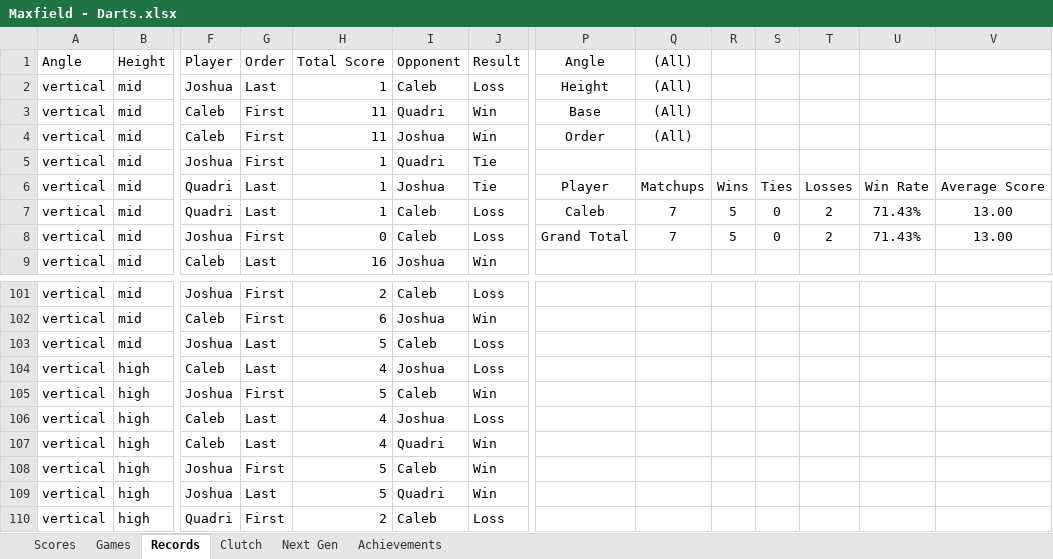
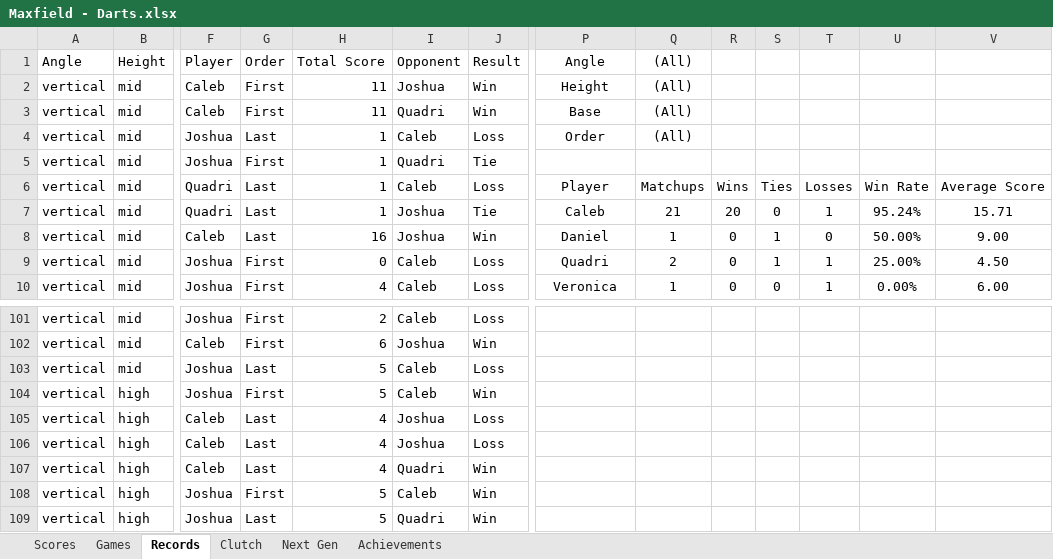
Before and after one commit to CalebSkinner1/DartsAnalysis, an Excel workbook: Maxfield - Darts.xlsx, sheet Records, drawn as a sheet; only a part is shown, gaps mark what is left out; the shorter side is filled out with more unchanged rows; values as stored, in another font and other column widths than the file's, no borders; charts and pictures and table styles not drawn; removed rows and columns are numbered as before the commit, all else as after; rows hold the shown columns only; the diff covers the shown part only; the diff names each change by its address in the sheet, - before the commit and + after, or states it on an @@ line.

```diff
--- a/Maxfield - Darts.xlsx (sheet Records)
+++ b/Maxfield - Darts.xlsx (sheet Records)
-F2 (Player): Joshua
+F2 (Player): Caleb
-G2 (Order): Last
+G2 (Order): First
-H2 (Total Score): 1
+H2 (Total Score): 11
-I2 (Opponent): Caleb
+I2 (Opponent): Joshua
-J2 (Result): Loss
+J2 (Result): Win
-F4 (Player): Caleb
+F4 (Player): Joshua
-G4 (Order): First
+G4 (Order): Last
-H4 (Total Score): 11
+H4 (Total Score): 1
-I4 (Opponent): Joshua
+I4 (Opponent): Caleb
-J4 (Result): Win
+J4 (Result): Loss
-I6 (Opponent): Joshua
+I6 (Opponent): Caleb
-J6 (Result): Tie
+J6 (Result): Loss
-I7 (Opponent): Caleb
+I7 (Opponent): Joshua
-J7 (Result): Loss
+J7 (Result): Tie
-Q7 ((All)): 7
+Q7 ((All)): 21
-R7: 5
+R7: 20
-T7: 2
+T7: 1
-U7: 71.43%
+U7: 95.24%
-V7: 13.00
+V7: 15.71
+row 8: vertical | mid | Caleb | Last | 16 | Joshua | Win | Daniel | 1 | 0 | 1 | 0 | 50.00% | 9.00
-P9 (Angle): Grand Total
+P9 (Angle): Quadri
-Q9 ((All)): 7
+Q9 ((All)): 2
-R9: 5
+R9: 0
-S9: 0
+S9: 1
-T9: 2
+T9: 1
-U9: 71.43%
+U9: 25.00%
-V9: 13.00
+V9: 4.50
-row 9: vertical | mid | Caleb | Last | 16 | Joshua | Win
+row 10: vertical | mid | Joshua | First | 4 | Caleb | Loss | Veronica | 1 | 0 | 0 | 1 | 0.00% | 6.00
@@ row 105 moved to row 104: vertical @@
```
Also changed, not shown: 50 added rows, 1 removed row, 289 moved rows and 12 edited cells elsewhere in this sheet, sheet Games, sheet Scores, sheet Next Gen, hidden cells.
